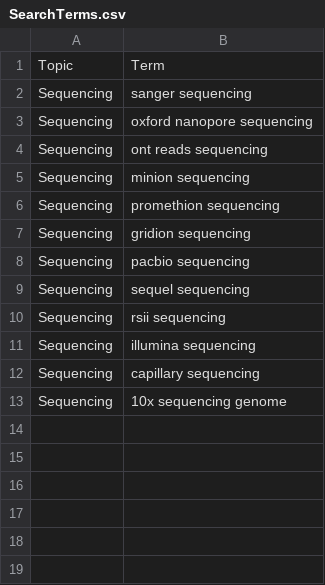
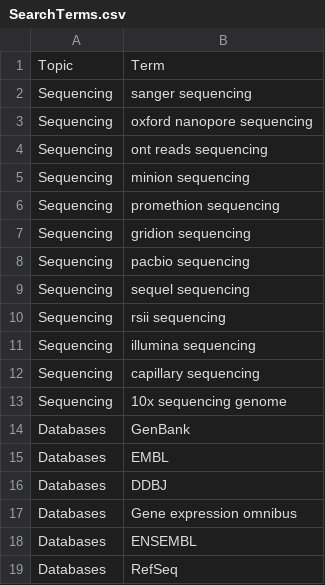
Before and after one commit to hackseq/hs19-trends, a CSV file: raw-data/SearchTerms.csv, drawn as a sheet.

Commit message:
changes to the searchTerms csv

```diff
--- a/raw-data/SearchTerms.csv
+++ b/raw-data/SearchTerms.csv
@@ -13 +13,7 @@ Sequencing,capillary sequencing
 Sequencing,10x sequencing genome
+Databases,GenBank
+Databases,EMBL
+Databases,DDBJ
+Databases,Gene expression omnibus
+Databases,ENSEMBL
+Databases,RefSeq
```
Also changed, not shown: 2 other files.
